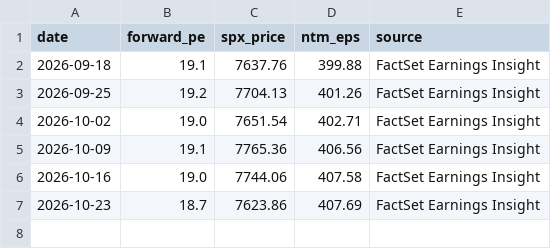
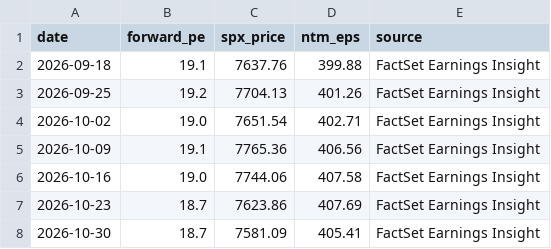
Before and after one commit to JiananZhao/html, a CSV file: sp500_ntm_eps.csv, drawn as a sheet.

Commit message:
Auto: Update S&P 500 NTM EPS for 2026-10-30 (FactSet)

```diff
--- a/sp500_ntm_eps.csv
+++ b/sp500_ntm_eps.csv
@@ -7 +7,2 @@ date,forward_pe,spx_price,ntm_eps,source
 2026-10-23,18.7,7623.86,407.69,FactSet Earnings Insight
+2026-10-30,18.7,7581.09,405.41,FactSet Earnings Insight
```
